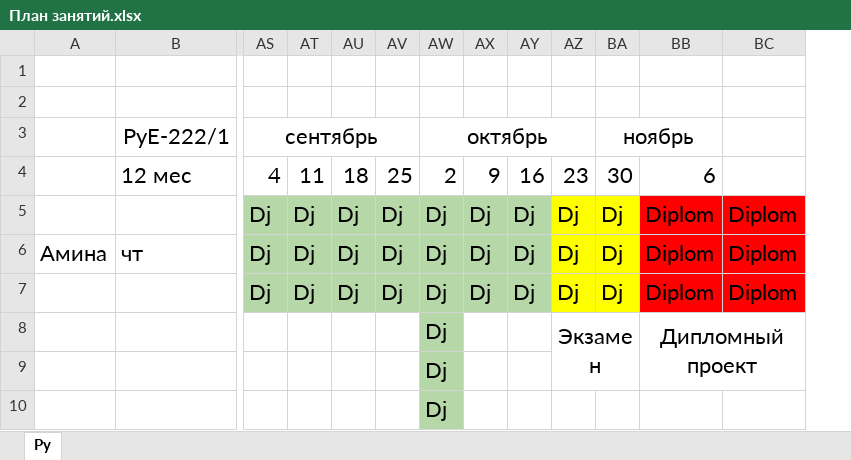
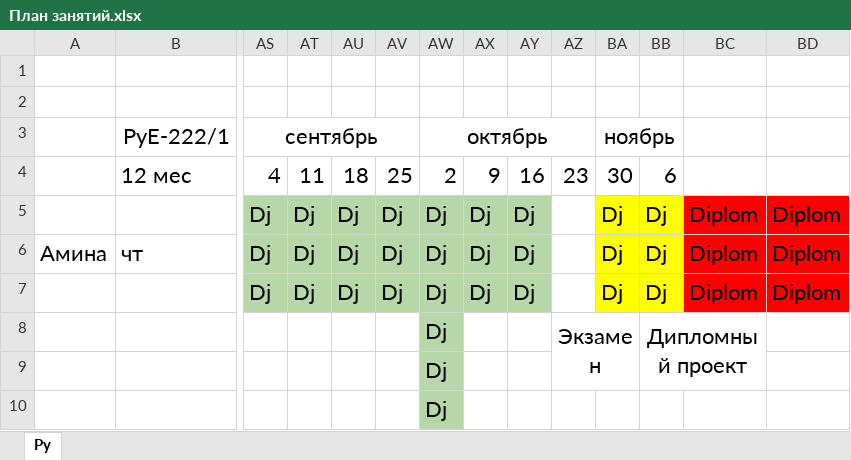
Before and after one commit to bogdandrienko/PyE-222-1, an Excel workbook: lections/План занятий.xlsx, sheet Py, drawn as a sheet; only a part is shown, gaps mark what is left out; values as stored, in another font and other column widths than the file's, no borders; removed rows and columns are numbered as before the commit, all else as after; the diff covers the shown part only; the diff names each change by its address in the sheet, - before the commit and + after, or states it on an @@ line.

```diff
--- a/lections/План занятий.xlsx (sheet Py)
+++ b/lections/План занятий.xlsx (sheet Py)
+column BB, rows 4-8: 6 | Dj | Dj | Dj | Дипломный проект
-BA3:BB3 merged
+BA3:BB3 merged
-BC4: 6
+BC4: (empty)
-AZ5:AZ7: Dj
+AZ5:AZ7: (empty)
-AZ5:AZ7 fill: #FFFF00
+AZ5:AZ7 fill: none
-BC8: Дипломный проект
+BC8: (empty)
-BB8:BC9 merged
```
Also changed, not shown: merged cells elsewhere in this sheet, 40 other files.
